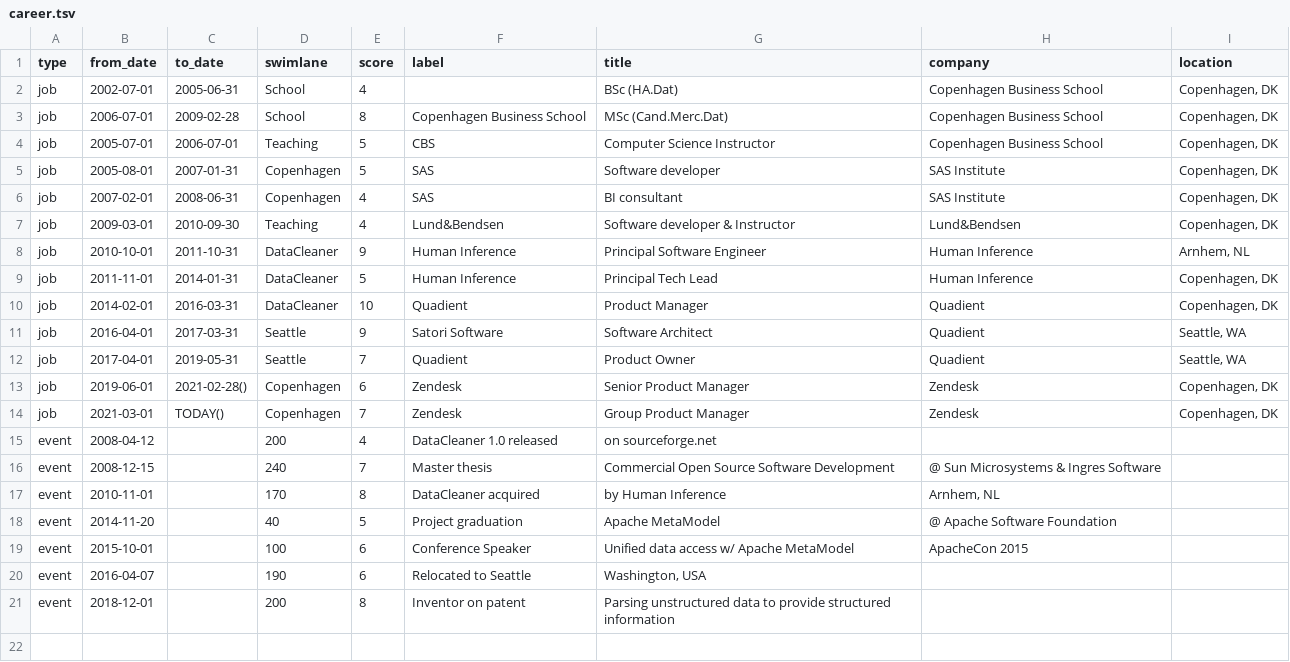
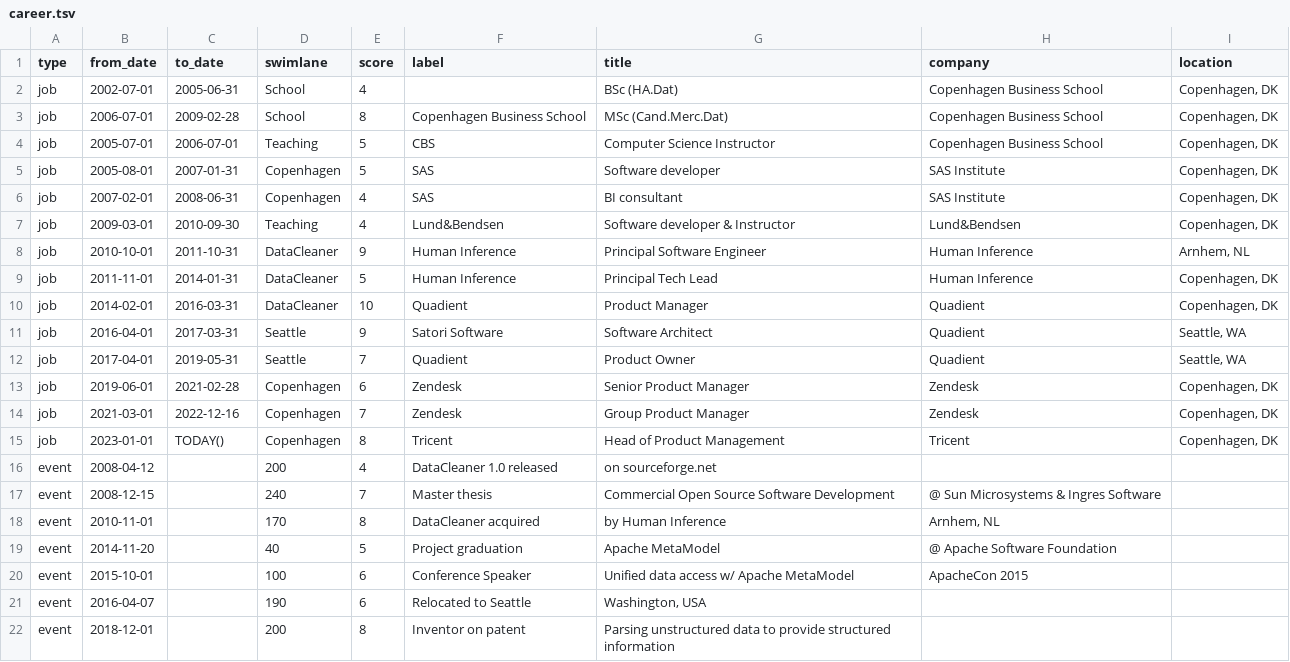
Before and after one commit to kaspersorensen/kaspersorensen.github.io, a TSV file: assets/data/career.tsv, drawn as a sheet.

Commit message:
Updated career data

```diff
--- a/assets/data/career.tsv
+++ b/assets/data/career.tsv
@@ -12,4 +12,5 @@ job	2016-04-01	2017-03-31	Seattle	9	Satori Software	Software Architect	Quadient
 job	2017-04-01	2019-05-31	Seattle	7	Quadient	Product Owner	Quadient	Seattle, WA
-job	2019-06-01	2021-02-28()	Copenhagen	6	Zendesk	Senior Product Manager	Zendesk	Copenhagen, DK
-job	2021-03-01	TODAY()	Copenhagen	7	Zendesk	Group Product Manager	Zendesk	Copenhagen, DK
+job	2019-06-01	2021-02-28	Copenhagen	6	Zendesk	Senior Product Manager	Zendesk	Copenhagen, DK
+job	2021-03-01	2022-12-16	Copenhagen	7	Zendesk	Group Product Manager	Zendesk	Copenhagen, DK
+job	2023-01-01	TODAY()	Copenhagen	8	Tricent	Head of Product Management	Tricent	Copenhagen, DK
 event	2008-04-12		200	4	DataCleaner 1.0 released	on sourceforge.net		
```
